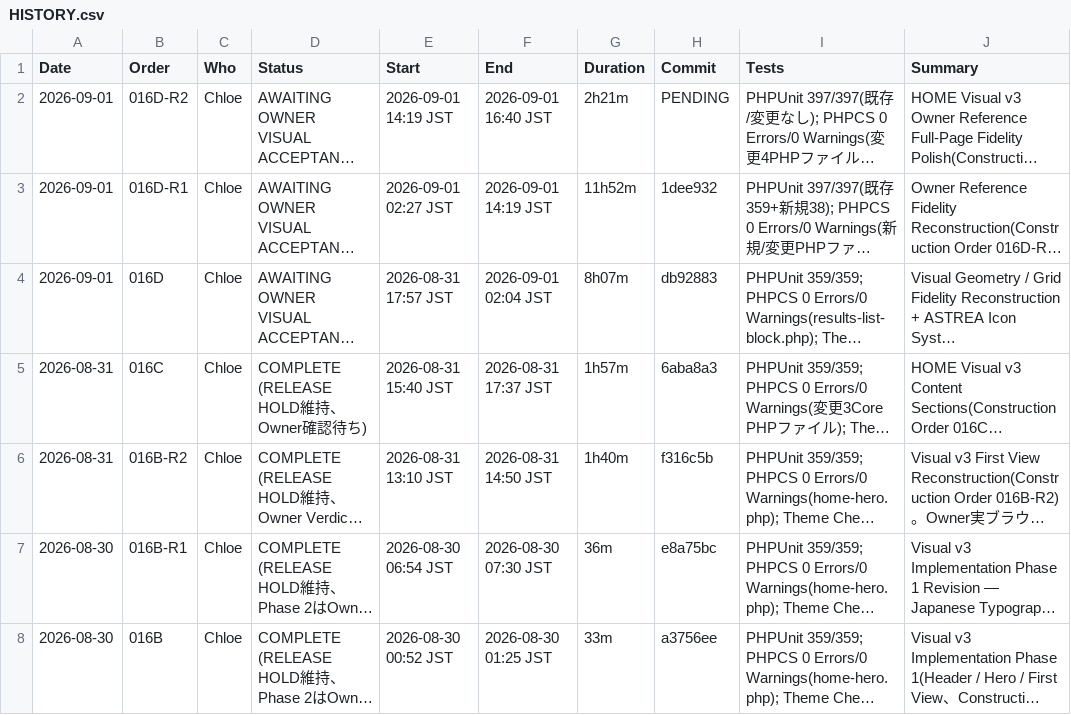
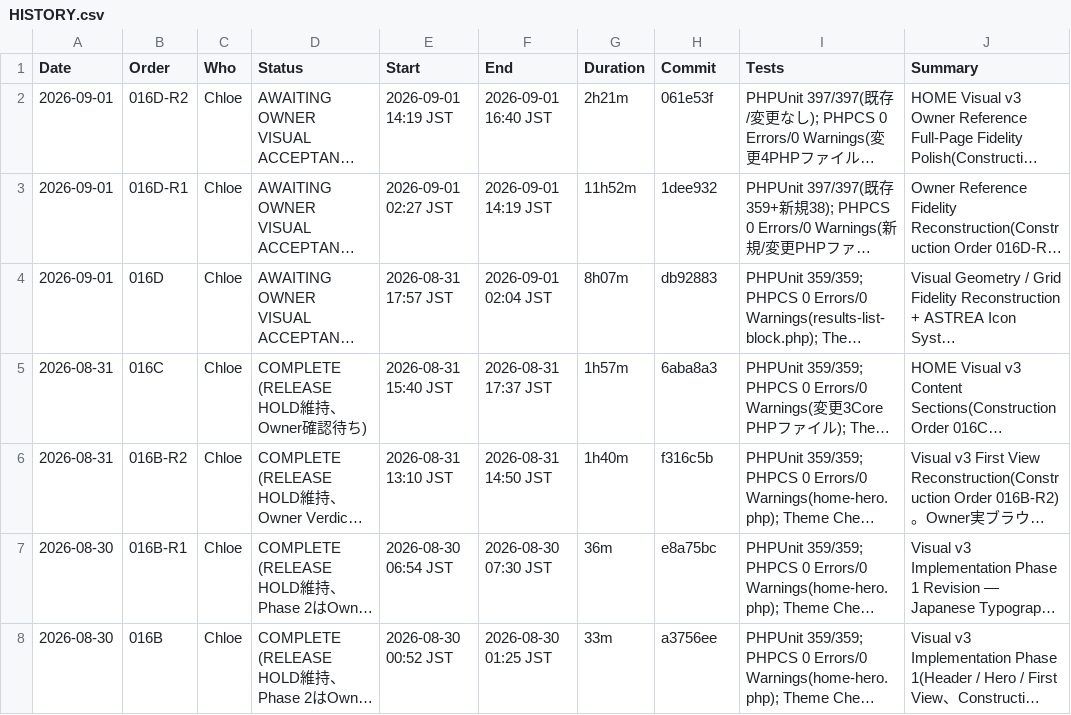
Before and after one commit to apist777/if-professional-astrea, a CSV file: HISTORY.csv, drawn as a sheet; only a part is shown; long unchanged cells end in …; the diff names each change by its address in the sheet, - before the commit and + after, or states it on an @@ line.

```diff
--- a/HISTORY.csv
+++ b/HISTORY.csv
-H2 (Commit): PENDING
+H2 (Commit): 061e53f
```
Also changed, not shown: 1 other file.
